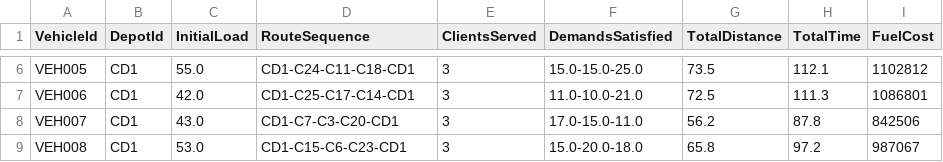
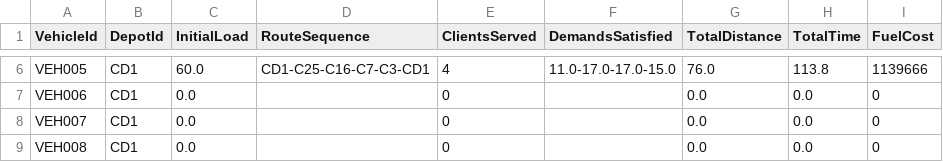
Before and after one commit to lauram354/MOS_Proyecto3, a CSV file: Proyecto 3/Caso1/Modelo/verificacion_casoBase_metaheuristica_1.csv, drawn as a sheet; only a part is shown, gaps mark what is left out; the diff covers the shown part only; the diff names each change by its address in the sheet, - before the commit and + after, or states it on an @@ line.

```diff
--- a/Proyecto 3/Caso1/Modelo/verificacion_casoBase_metaheuristica_1.csv
+++ b/Proyecto 3/Caso1/Modelo/verificacion_casoBase_metaheuristica_1.csv
-C6 (InitialLoad): 55.0
+C6 (InitialLoad): 60.0
-D6 (RouteSequence): CD1-C24-C11-C18-CD1
+D6 (RouteSequence): CD1-C25-C16-C7-C3-CD1
-E6 (ClientsServed): 3
+E6 (ClientsServed): 4
-F6 (DemandsSatisfied): 15.0-15.0-25.0
+F6 (DemandsSatisfied): 11.0-17.0-17.0-15.0
-G6 (TotalDistance): 73.5
+G6 (TotalDistance): 76.0
-H6 (TotalTime): 112.1
+H6 (TotalTime): 113.8
-I6 (FuelCost): 1102812
+I6 (FuelCost): 1139666
-C7 (InitialLoad): 42.0
+C7 (InitialLoad): 0.0
-D7 (RouteSequence): CD1-C25-C17-C14-CD1
+D7 (RouteSequence): (empty)
-E7:E9 (ClientsServed): 3
+E7:E9 (ClientsServed): 0
-F7 (DemandsSatisfied): 11.0-10.0-21.0
+F7 (DemandsSatisfied): (empty)
-G7 (TotalDistance): 72.5
+G7 (TotalDistance): 0.0
-H7 (TotalTime): 111.3
+H7 (TotalTime): 0.0
-I7 (FuelCost): 1086801
+I7 (FuelCost): 0
-C8 (InitialLoad): 43.0
+C8 (InitialLoad): 0.0
-D8 (RouteSequence): CD1-C7-C3-C20-CD1
+D8 (RouteSequence): (empty)
-F8 (DemandsSatisfied): 17.0-15.0-11.0
+F8 (DemandsSatisfied): (empty)
-G8 (TotalDistance): 56.2
+G8 (TotalDistance): 0.0
-H8 (TotalTime): 87.8
+H8 (TotalTime): 0.0
-I8 (FuelCost): 842506
+I8 (FuelCost): 0
-C9 (InitialLoad): 53.0
+C9 (InitialLoad): 0.0
-D9 (RouteSequence): CD1-C15-C6-C23-CD1
+D9 (RouteSequence): (empty)
-F9 (DemandsSatisfied): 15.0-20.0-18.0
+F9 (DemandsSatisfied): (empty)
-G9 (TotalDistance): 65.8
+G9 (TotalDistance): 0.0
-H9 (TotalTime): 97.2
+H9 (TotalTime): 0.0
-I9 (FuelCost): 987067
+I9 (FuelCost): 0
```
Also changed, not shown: 28 edited cells elsewhere in this file, 3 other files.
